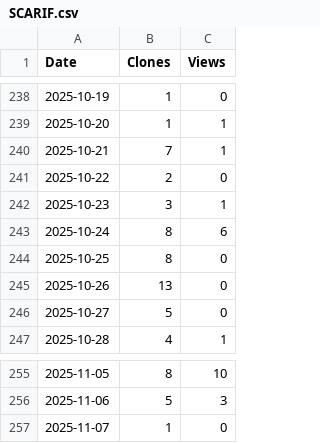
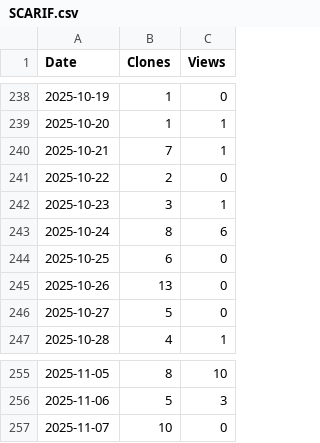
Before and after one commit to arc-research-lab/SCARIF, a CSV file: assets/SCARIF.csv, drawn as a sheet; only a part is shown, gaps mark what is left out.

```diff
--- a/assets/SCARIF.csv
+++ b/assets/SCARIF.csv
@@ -243,3 +243,3 @@ Date,Clones,Views
 2025-10-24,8,6
-2025-10-25,8,0
+2025-10-25,6,0
 2025-10-26,13,0
@@ -256,2 +256,2 @@ Date,Clones,Views
 2025-11-06,5,3
-2025-11-07,1,0
+2025-11-07,10,0
```
Also changed, not shown: 3 other files.
